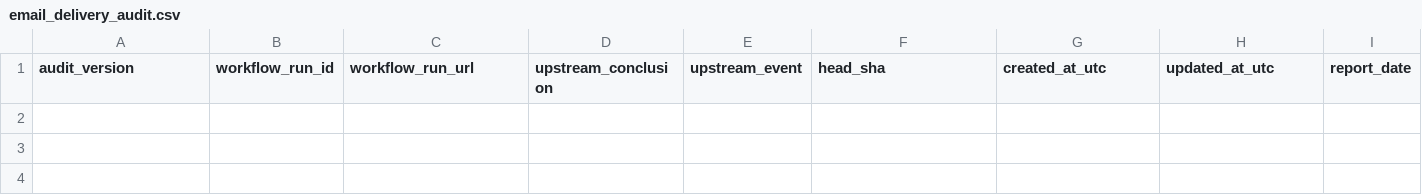
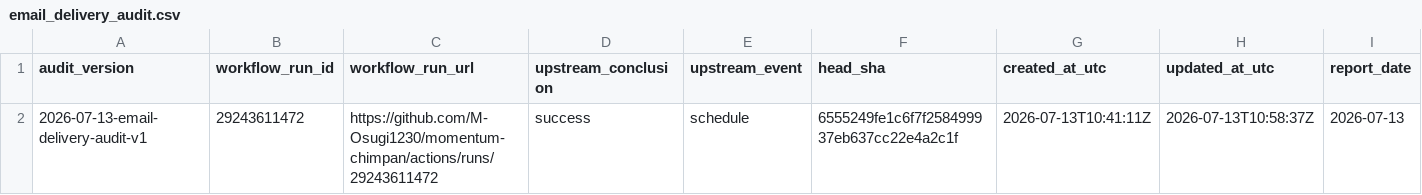
Before and after one commit to M-Osugi1230/momentum-chimpan, a CSV file: research/operations/email_delivery_audit.csv, drawn as a sheet; only a part is shown; rows hold the shown columns only; the diff names each change by its address in the sheet, - before the commit and + after, or states it on an @@ line.

```diff
--- a/research/operations/email_delivery_audit.csv
+++ b/research/operations/email_delivery_audit.csv
+row 2: 2026-07-13-email-delivery-audit-v1 | 29243611472 | https://github.com/M-Osugi1230/momentum-chimpan/actions/runs/29243611472 | success | schedule | 6555249fe1c6f7f258499937eb637cc22e4a2c1f | 2026-07-13T10:41:11Z | 2026-07-13T10:58:37Z | 2026-07-13
```
Also changed, not shown: 1 other file.
